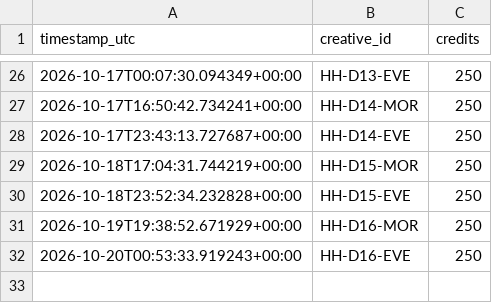
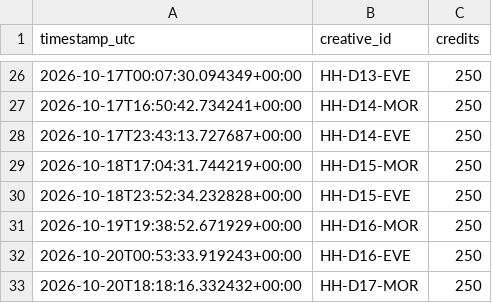
Before and after one commit to dkgrissom-tech/Ora-auto, a CSV file: brands/handyhearts/learnings/render_costs.csv, drawn as a sheet; only a part is shown, gaps mark what is left out; the diff names each change by its address in the sheet, - before the commit and + after, or states it on an @@ line.

Commit message:
handyhearts: render next queued trailer [skip ci]

```diff
--- a/brands/handyhearts/learnings/render_costs.csv
+++ b/brands/handyhearts/learnings/render_costs.csv
+row 33: 2026-10-20T18:18:16.332432+00:00 | HH-D17-MOR | 250
```
Also changed, not shown: brands/handyhearts/queue.csv, 2 other files.
